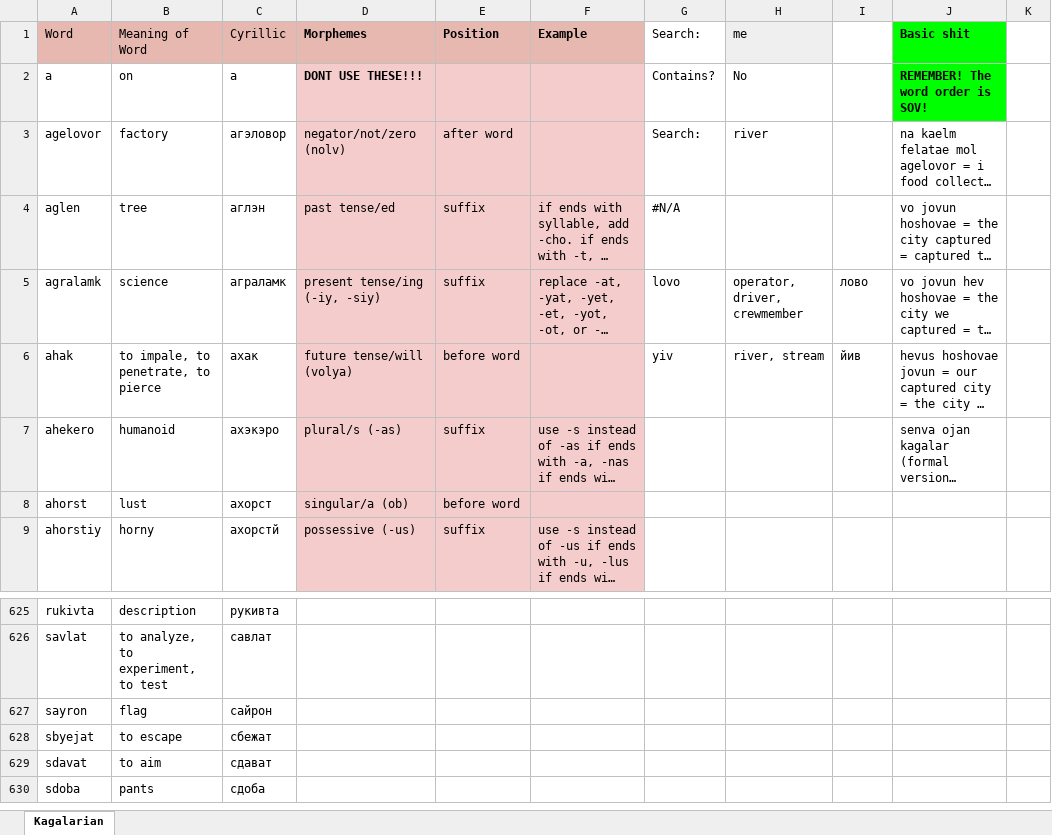
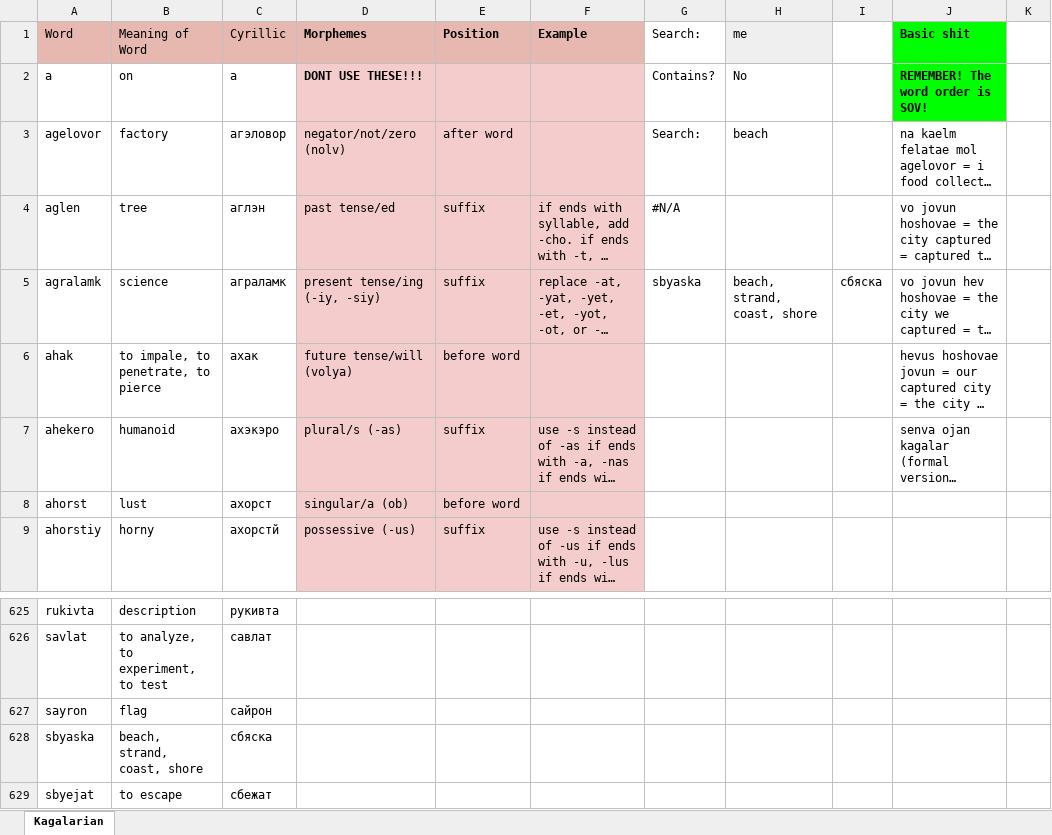
Before and after one commit to Oneo64/Starlattice, an Excel workbook: Conlangs/Sci-Fi Languages.xlsx, sheet Kagalarian, drawn as a sheet; only a part is shown, gaps mark what is left out; the shorter side is filled out with more unchanged rows; long unchanged cells end in …; values as stored, in another font and other column widths than the file's, no borders; charts and pictures not drawn; the diff names each change by its address in the sheet, - before the commit and + after, or states it on an @@ line.

Commit message:
Update Sci-Fi Languages.xlsx

```diff
--- a/Conlangs/Sci-Fi Languages.xlsx (sheet Kagalarian)
+++ b/Conlangs/Sci-Fi Languages.xlsx (sheet Kagalarian)
-H3 (me): river
+H3 (me): beach
-G5 (Search:): lovo
+G5 (Search:): sbyaska
-H5 (me): operator, driver, crewmember
+H5 (me): beach, strand, coast, shore
-I5: лово
+I5: сбяска
-G6 (Search:): yiv
+G6 (Search:): (empty)
-H6 (me): river, stream
+H6 (me): (empty)
-I6: йив
+I6: (empty)
+row 628: sbyaska | beach, strand, coast, shore | сбяска
```
